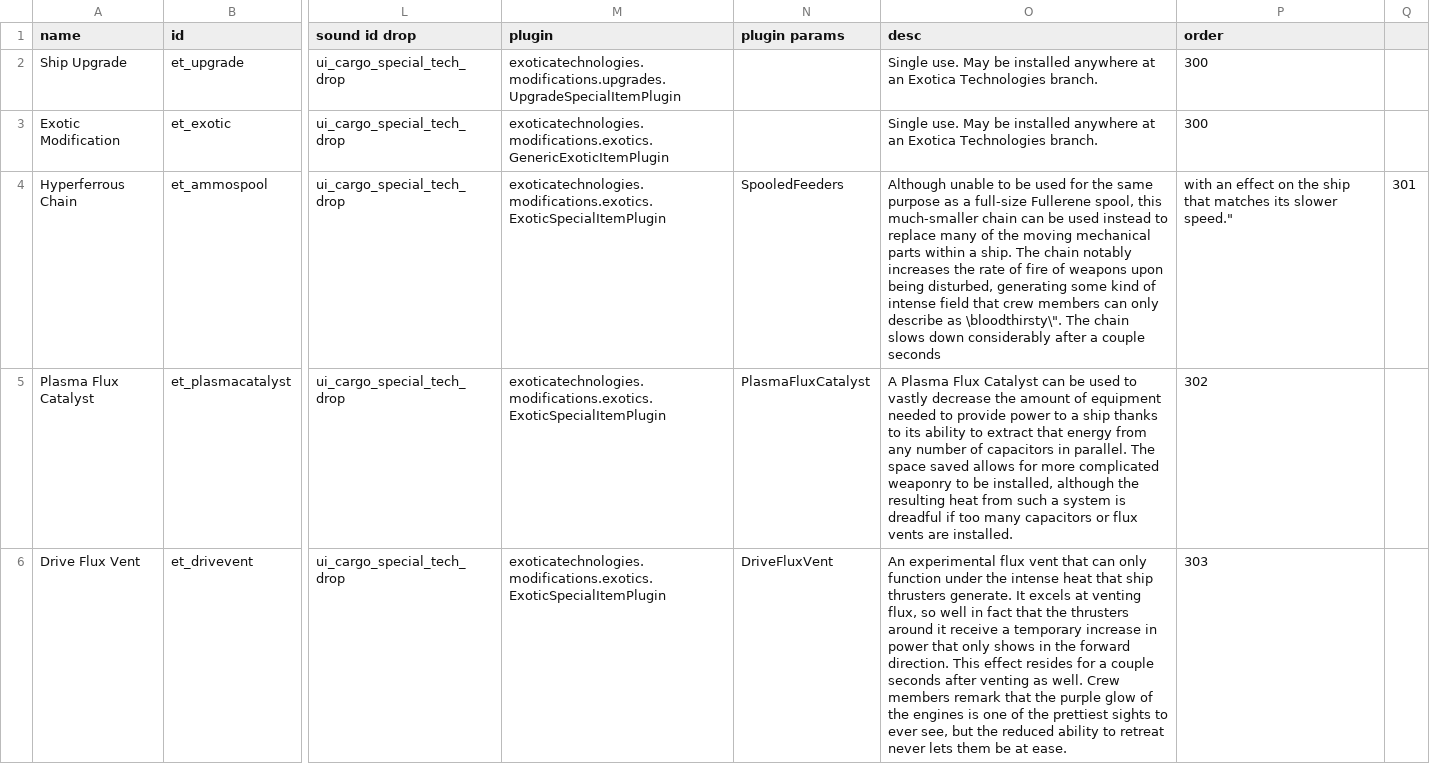
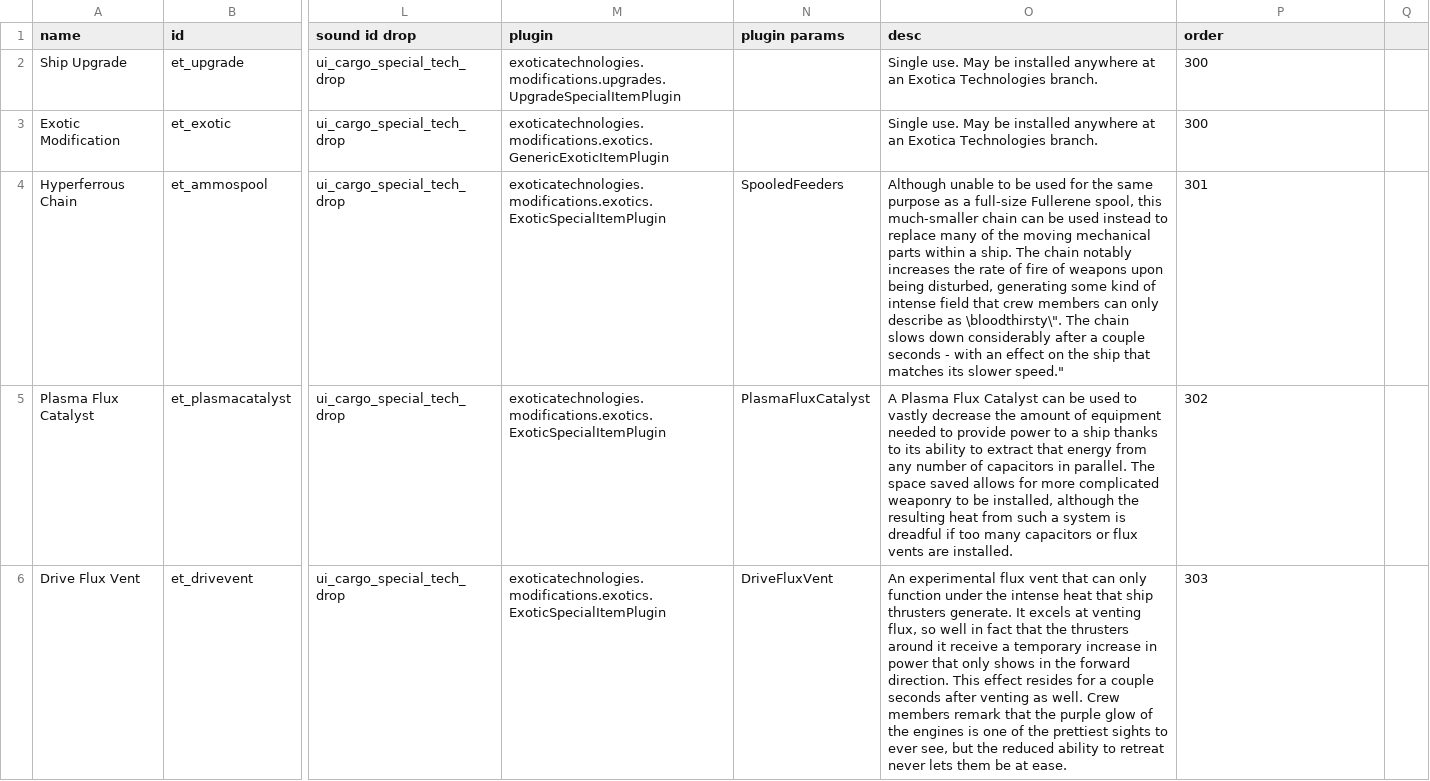
Before and after one commit to RkShaRkz/ExoticaTechnologies, a CSV file: data/campaign/special_items.csv, drawn as a sheet; only a part is shown, gaps mark what is left out; the diff names each change by its address in the sheet, - before the commit and + after, or states it on an @@ line.

Commit message:
Make a new LunaSetting to toggle superpositioning exotica images over exotic items
I hated the fact that fancy new Exotic Item images were being obscured by a barely-visible
exotic image overlaid on top of it.

And after struggling for quite a while to get it right - tada, it's here.
Exotic Items will now no longer have the Exotic icons overlaid on top of them
unless you really insist by setting it as such in the LunaSetting

EDIT1: fix the special_items.csv, it had an extra comma forcing out a value
EDIT2: cleaned up unnecessary logs, changed the luna setting name, verified as
everything working, added latest JAR with the working thing.

EDIT3: reformatted ChipListItemUIPlugin so it's constructor looks normal

```diff
--- a/data/campaign/special_items.csv
+++ b/data/campaign/special_items.csv
-O4 (desc): …couple seconds
+O4 (desc): …couple seconds - with an effect on the ship that matches its slower speed."
-P4 (order): with an effect on the ship that matches its slower speed."
+P4 (order): 301
-Q4: 301
+Q4: (empty)
```
Also changed, not shown: data/config/LunaSettings.csv, 4 other files.
